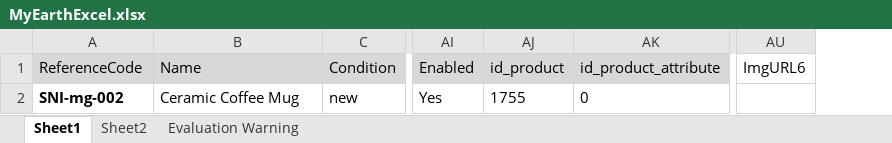
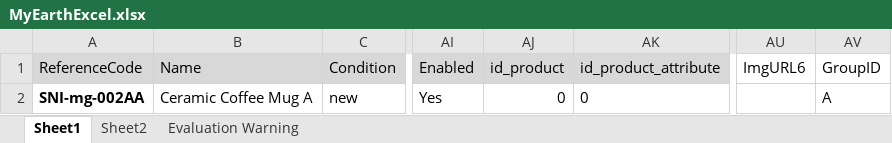
Before and after one commit to amrishmethi/sniggle, an Excel workbook: ExcelDownload/MyEarthExcel.xlsx, sheet Sheet1, drawn as a sheet; only a part is shown, gaps mark what is left out; values as stored, in another font and other column widths than the file's, no borders; the diff names each change by its address in the sheet, - before the commit and + after, or states it on an @@ line.

Commit message:
Update MyEarthExcel.xlsx

```diff
--- a/ExcelDownload/MyEarthExcel.xlsx (sheet Sheet1)
+++ b/ExcelDownload/MyEarthExcel.xlsx (sheet Sheet1)
+column AV (GroupID), row 2: A
-A2 (ReferenceCode): SNI-mg-002
+A2 (ReferenceCode): SNI-mg-002AA
-B2 (Name): Ceramic Coffee Mug
+B2 (Name): Ceramic Coffee Mug A
-AJ2 (id_product): 1755
+AJ2 (id_product): 0
```
